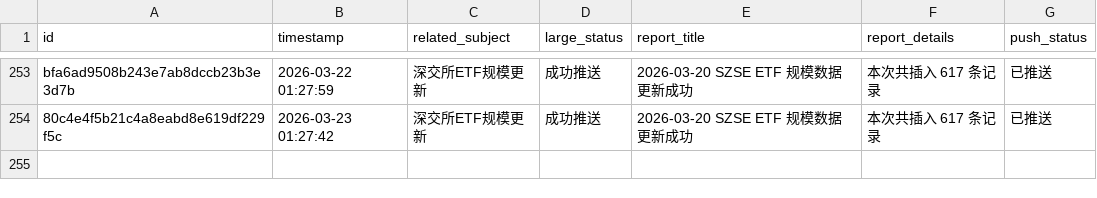
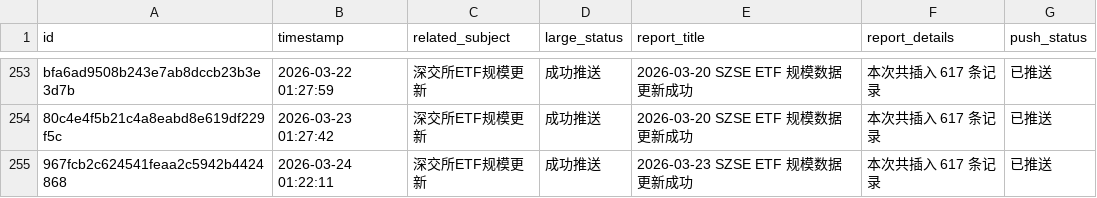
Before and after one commit to cmdSTARMO/cmdstar.github.io, a CSV file: auto_files/push_related/data/push_events.csv, drawn as a sheet; only a part is shown, gaps mark what is left out; the diff names each change by its address in the sheet, - before the commit and + after, or states it on an @@ line.

```diff
--- a/auto_files/push_related/data/push_events.csv
+++ b/auto_files/push_related/data/push_events.csv
+row 255: 967fcb2c624541feaa2c5942b4424868 | 2026-03-24 01:22:11 | 深交所ETF规模更新 | 成功推送 | 2026-03-23 SZSE ETF 规模数据更新成功 | 本次共插入 617 条记录 | 已推送
```
Also changed, not shown: 1 other file.
